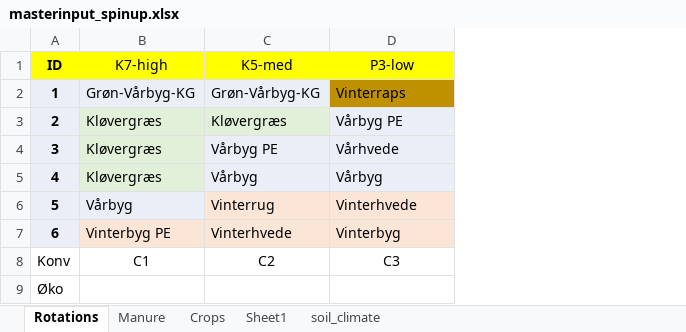
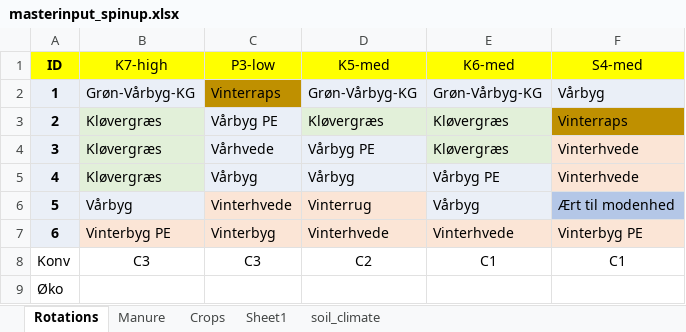
Before and after one commit to Signekyndingborgen/StyrN, an Excel workbook: Scenarios/common/masterinput_spinup.xlsx, sheet Rotations, drawn as a sheet; values as stored, in another font and other column widths than the file's, no borders; addresses are those after the commit; the diff names each change by its address in the sheet, - before the commit and + after, or states it on an @@ line.

```diff
--- a/Scenarios/common/masterinput_spinup.xlsx (sheet Rotations)
+++ b/Scenarios/common/masterinput_spinup.xlsx (sheet Rotations)
+column C (P3-low), rows 2-8: Vinterraps | Vårbyg PE | Vårhvede | Vårbyg | Vinterhvede | Vinterbyg | C3
+column F (S4-med), rows 2-8: Vårbyg | Vinterraps | Vinterhvede | Vinterhvede | Ært til modenhed | Vinterbyg PE | C1
-E1: P3-low
+E1: K6-med
-E2 (K6-med): Vinterraps
+E2 (K6-med): Grøn-Vårbyg-KG
-E2 fill: #BF9000
+E2 fill: #EAEFF7
-E3 (K6-med): Vårbyg PE
+E3 (K6-med): Kløvergræs
-E3:E4 fill: #EAEFF7
+E3:E4 fill: #E2F0D9
-E4 (K6-med): Vårhvede
+E4 (K6-med): Kløvergræs
-E5 (K6-med): Vårbyg
+E5 (K6-med): Vårbyg PE
-E6 (K6-med): Vinterhvede
+E6 (K6-med): Vårbyg
-E6 fill: #FBE5D6
+E6 fill: #EAEFF7
-E7 (K6-med): Vinterbyg
+E7 (K6-med): Vinterhvede
-B8 (K7-high): C1
+B8 (K7-high): C3
-E8 (K6-med): C3
+E8 (K6-med): C1
```
Also changed, not shown: 31 other files.
